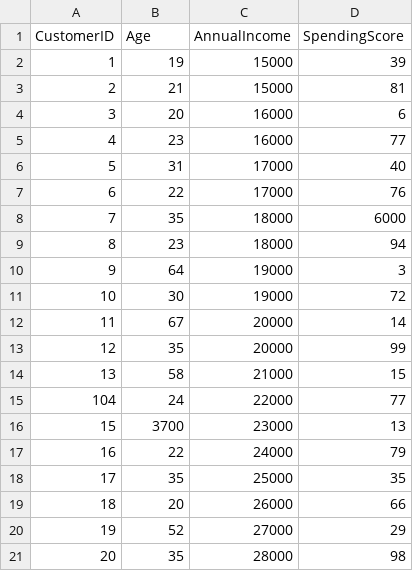
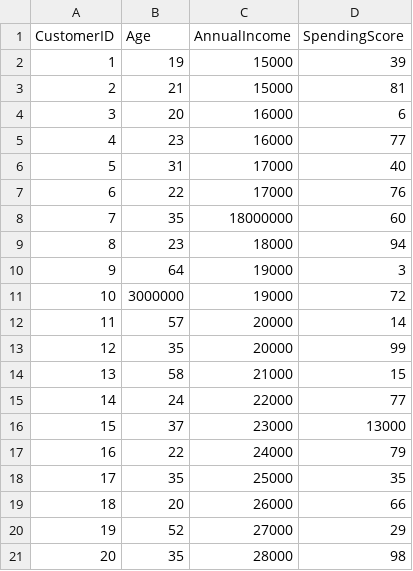
Before and after one commit to SPGupta00/Colab_ML_Project, a CSV file: data/data.csv, drawn as a sheet.

```diff
--- a/data/data.csv
+++ b/data/data.csv
@@ -7,11 +7,11 @@ CustomerID,Age,AnnualIncome,SpendingScore
 6,22,17000,76
-7,35,18000,6000
+7,35,18000000,60
 8,23,18000,94
 9,64,19000,3
-10,30,19000,72
-11,67,20000,14
+10,3000000,19000,72
+11,57,20000,14
 12,35,20000,99
 13,58,21000,15
-104,24,22000,77
-15,3700,23000,13
+14,24,22000,77
+15,37,23000,13000
 16,22,24000,79
```
Also changed, not shown: 3 other files.
